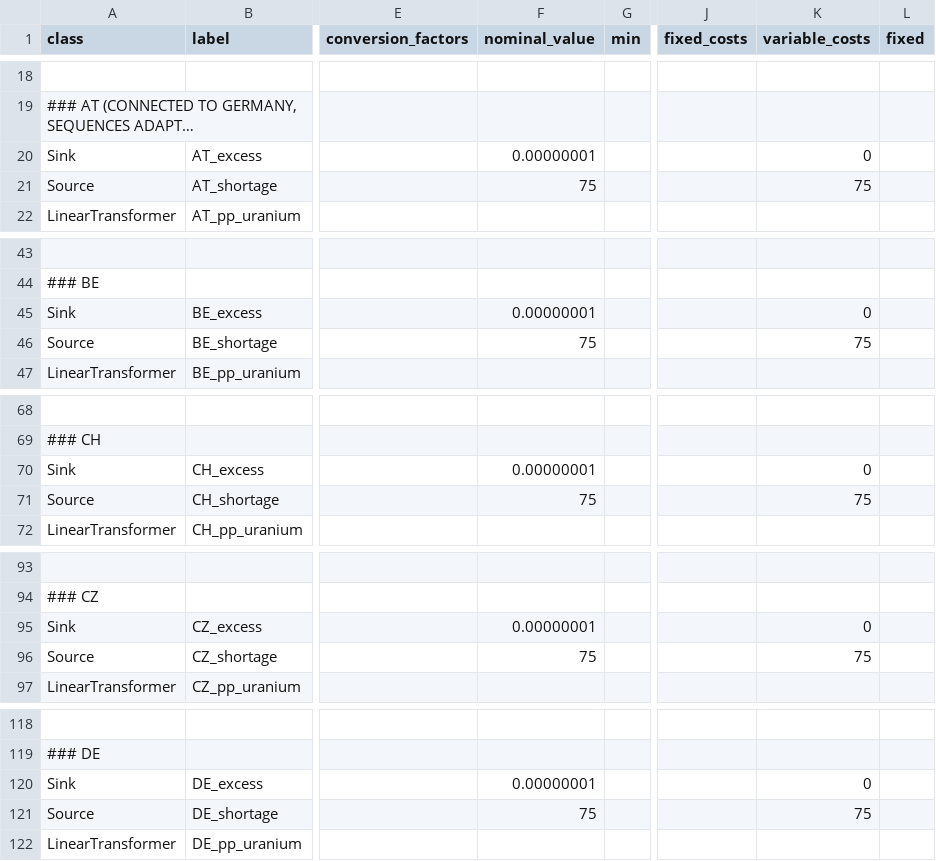
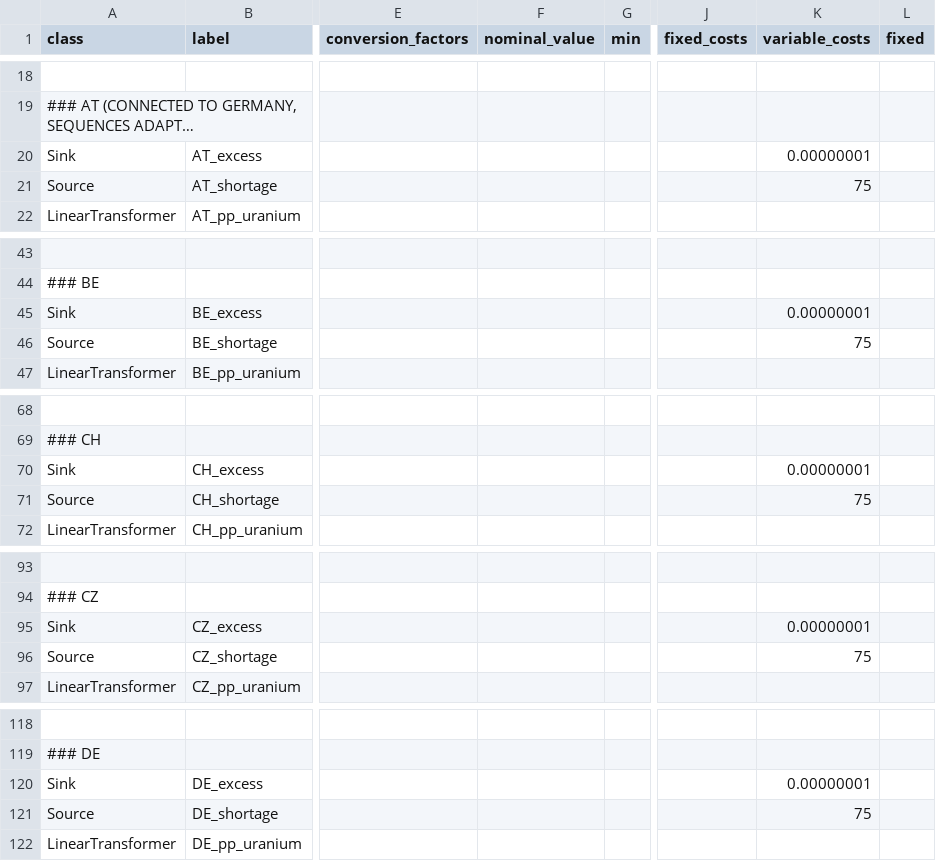
Before and after one commit to oemof/oemof-solph, a CSV file: examples/solph/nodes_from_csv/status_quo_2014_aggr.csv, drawn as a sheet; only a part is shown, gaps mark what is left out; long unchanged cells end in …; the diff covers the shown part only; the diff names each change by its address in the sheet, - before the commit and + after, or states it on an @@ line.

Commit message:
Remove nominal value for excess and shortage

```diff
--- a/examples/solph/nodes_from_csv/status_quo_2014_aggr.csv
+++ b/examples/solph/nodes_from_csv/status_quo_2014_aggr.csv
-F20 (nominal_value): 0.00000001
+F20 (nominal_value): (empty)
-K20 (variable_costs): 0
+K20 (variable_costs): 0.00000001
-F21 (nominal_value): 75
+F21 (nominal_value): (empty)
-F45 (nominal_value): 0.00000001
+F45 (nominal_value): (empty)
-K45 (variable_costs): 0
+K45 (variable_costs): 0.00000001
-F46 (nominal_value): 75
+F46 (nominal_value): (empty)
-F70 (nominal_value): 0.00000001
+F70 (nominal_value): (empty)
-K70 (variable_costs): 0
+K70 (variable_costs): 0.00000001
-F71 (nominal_value): 75
+F71 (nominal_value): (empty)
-F95 (nominal_value): 0.00000001
+F95 (nominal_value): (empty)
-K95 (variable_costs): 0
+K95 (variable_costs): 0.00000001
-F96 (nominal_value): 75
+F96 (nominal_value): (empty)
-F120 (nominal_value): 0.00000001
+F120 (nominal_value): (empty)
-K120 (variable_costs): 0
+K120 (variable_costs): 0.00000001
-F121 (nominal_value): 75
+F121 (nominal_value): (empty)
```
Also changed, not shown: 21 edited cells elsewhere in this file.
